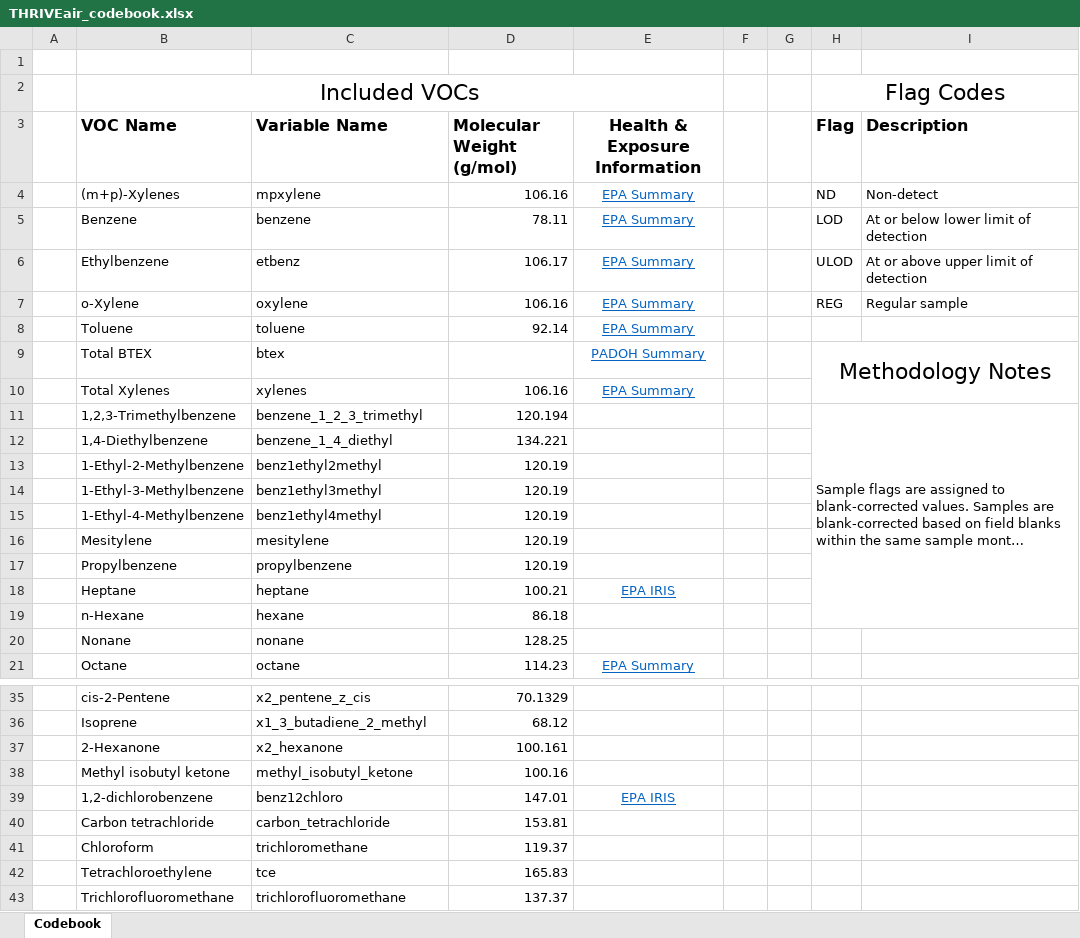
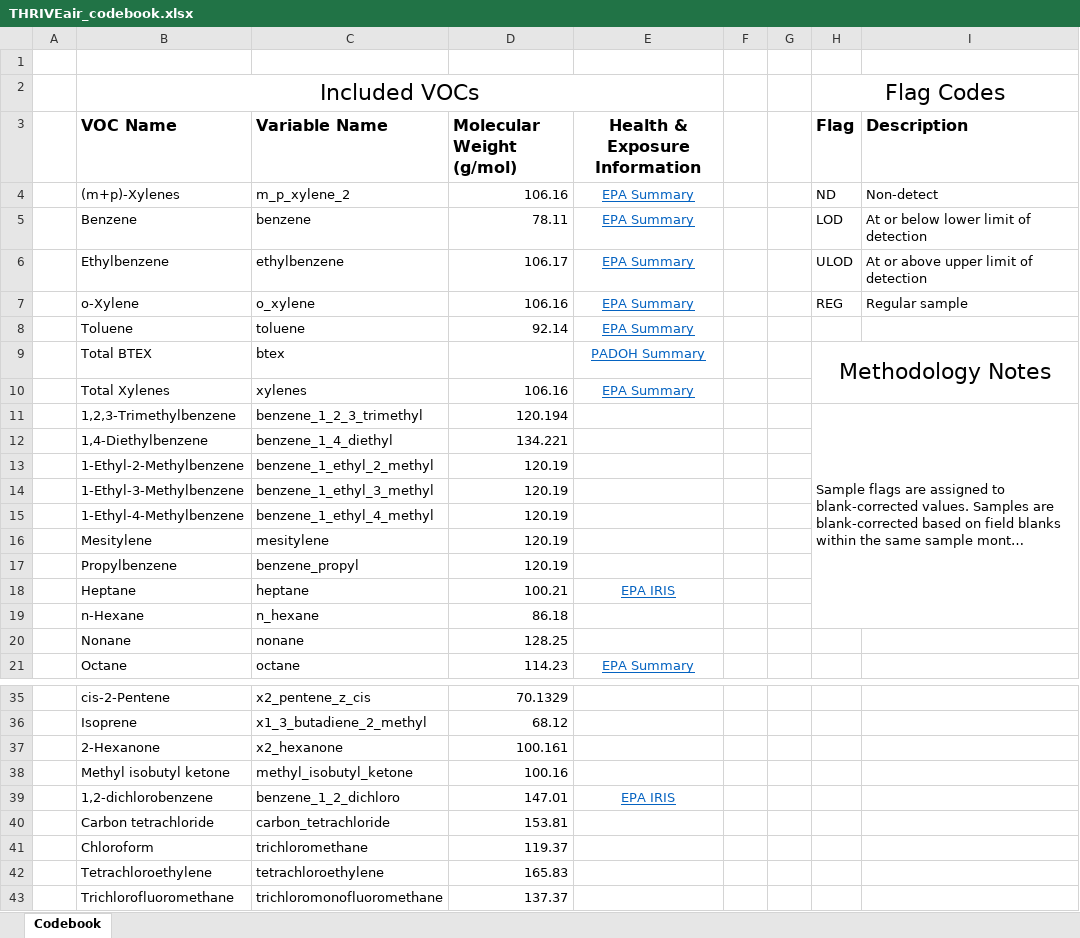
Before and after one commit to Lfrueh/THRIVEair_results, an Excel workbook: www/THRIVEair_codebook.xlsx, sheet Codebook, drawn as a sheet; only a part is shown, gaps mark what is left out; long unchanged cells end in …; values as stored, in another font and other column widths than the file's, no borders; the diff covers the shown part only; the diff names each change by its address in the sheet, - before the commit and + after, or states it on an @@ line.

```diff
--- a/www/THRIVEair_codebook.xlsx (sheet Codebook)
+++ b/www/THRIVEair_codebook.xlsx (sheet Codebook)
-C4 (Variable Name): mpxylene
+C4 (Variable Name): m_p_xylene_2
-C6 (Variable Name): etbenz
+C6 (Variable Name): ethylbenzene
-C7 (Variable Name): oxylene
+C7 (Variable Name): o_xylene
-C13 (Variable Name): benz1ethyl2methyl
+C13 (Variable Name): benzene_1_ethyl_2_methyl
-C14 (Variable Name): benz1ethyl3methyl
+C14 (Variable Name): benzene_1_ethyl_3_methyl
-C15 (Variable Name): benz1ethyl4methyl
+C15 (Variable Name): benzene_1_ethyl_4_methyl
-C17 (Variable Name): propylbenzene
+C17 (Variable Name): benzene_propyl
-C19 (Variable Name): hexane
+C19 (Variable Name): n_hexane
-C39 (Variable Name): benz12chloro
+C39 (Variable Name): benzene_1_2_dichloro
-C42 (Variable Name): tce
+C42 (Variable Name): tetrachloroethylene
-C43 (Variable Name): trichlorofluoromethane
+C43 (Variable Name): trichloromonofluoromethane
```
Also changed, not shown: 2 edited cells elsewhere in this sheet, 6 other files.
